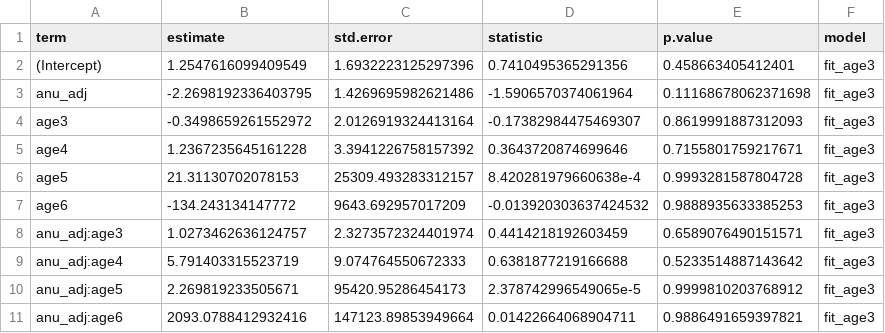
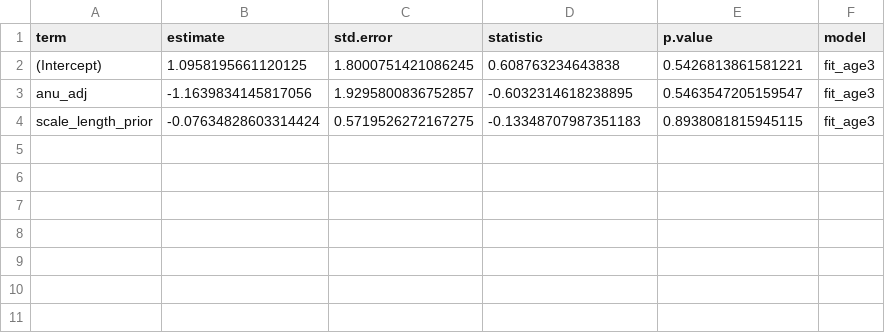
Before and after one commit to commfish/NPRB_maturity_study, a CSV file: output/lm.csv, drawn as a sheet.

```diff
--- a/output/lm.csv
+++ b/output/lm.csv
@@ -1,11 +1,4 @@
 term,estimate,std.error,statistic,p.value,model
-(Intercept),1.2547616099409549,1.6932223125297396,0.7410495365291356,0.458663405412401,fit_age3
-anu_adj,-2.2698192336403795,1.4269695982621486,-1.5906570374061964,0.11168678062371698,fit_age3
-age3,-0.3498659261552972,2.0126919324413164,-0.17382984475469307,0.8619991887312093,fit_age3
-age4,1.2367235645161228,3.3941226758157392,0.3643720874699646,0.7155801759217671,fit_age3
-age5,21.31130702078153,25309.493283312157,8.420281979660638e-4,0.9993281587804728,fit_age3
-age6,-134.243134147772,9643.692957017209,-0.013920303637424532,0.9888935633385253,fit_age3
-anu_adj:age3,1.0273462636124757,2.3273572324401974,0.4414218192603459,0.6589076490151571,fit_age3
-anu_adj:age4,5.791403315523719,9.074764550672333,0.6381877219166688,0.5233514887143642,fit_age3
-anu_adj:age5,2.269819233505671,95420.95286454173,2.378742996549065e-5,0.9999810203768912,fit_age3
-anu_adj:age6,2093.0788412932416,147123.89853949664,0.01422664068904711,0.9886491659397821,fit_age3
+(Intercept),1.0958195661120125,1.8000751421086245,0.608763234643838,0.5426813861581221,fit_age3
+anu_adj,-1.1639834145817056,1.9295800836752857,-0.6032314618238895,0.5463547205159547,fit_age3
+scale_length_prior,-0.07634828603314424,0.5719526272167275,-0.13348707987351183,0.8938081815945115,fit_age3
```
Also changed, not shown: 10 other files.
